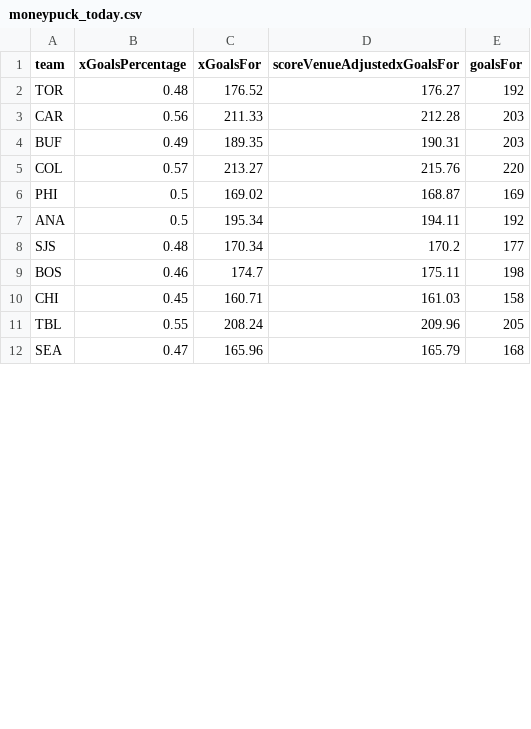
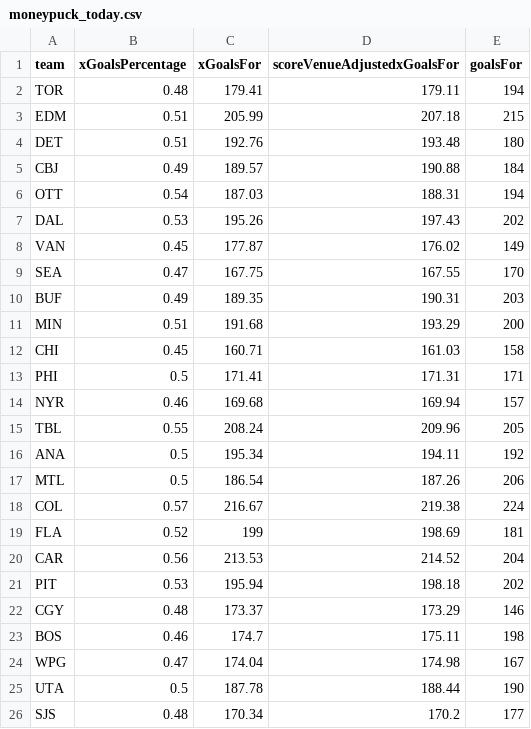
Before and after one commit to jonmccurdy/nhl_odds_moneypuck, a CSV file: data/moneypuck_today.csv, drawn as a sheet; only a part is shown; the diff covers the shown part only.

```diff
--- a/data/moneypuck_today.csv
+++ b/data/moneypuck_today.csv
@@ -1,12 +1,26 @@
 team,xGoalsPercentage,xGoalsFor,scoreVenueAdjustedxGoalsFor,goalsFor
-TOR,0.48,176.52,176.27,192
-CAR,0.56,211.33,212.28,203
+TOR,0.48,179.41,179.11,194
+EDM,0.51,205.99,207.18,215
+DET,0.51,192.76,193.48,180
+CBJ,0.49,189.57,190.88,184
+OTT,0.54,187.03,188.31,194
+DAL,0.53,195.26,197.43,202
+VAN,0.45,177.87,176.02,149
+SEA,0.47,167.75,167.55,170
 BUF,0.49,189.35,190.31,203
-COL,0.57,213.27,215.76,220
-PHI,0.5,169.02,168.87,169
+MIN,0.51,191.68,193.29,200
+CHI,0.45,160.71,161.03,158
+PHI,0.5,171.41,171.31,171
+NYR,0.46,169.68,169.94,157
+TBL,0.55,208.24,209.96,205
 ANA,0.5,195.34,194.11,192
+MTL,0.5,186.54,187.26,206
+COL,0.57,216.67,219.38,224
+FLA,0.52,199,198.69,181
+CAR,0.56,213.53,214.52,204
+PIT,0.53,195.94,198.18,202
+CGY,0.48,173.37,173.29,146
+BOS,0.46,174.7,175.11,198
+WPG,0.47,174.04,174.98,167
+UTA,0.5,187.78,188.44,190
 SJS,0.48,170.34,170.2,177
-BOS,0.46,174.7,175.11,198
-CHI,0.45,160.71,161.03,158
-TBL,0.55,208.24,209.96,205
-SEA,0.47,165.96,165.79,168
```
Also changed, not shown: 2 added rows, 7 removed rows and 3 moved rows elsewhere in this file, data/games_today.csv, 1 other file.
